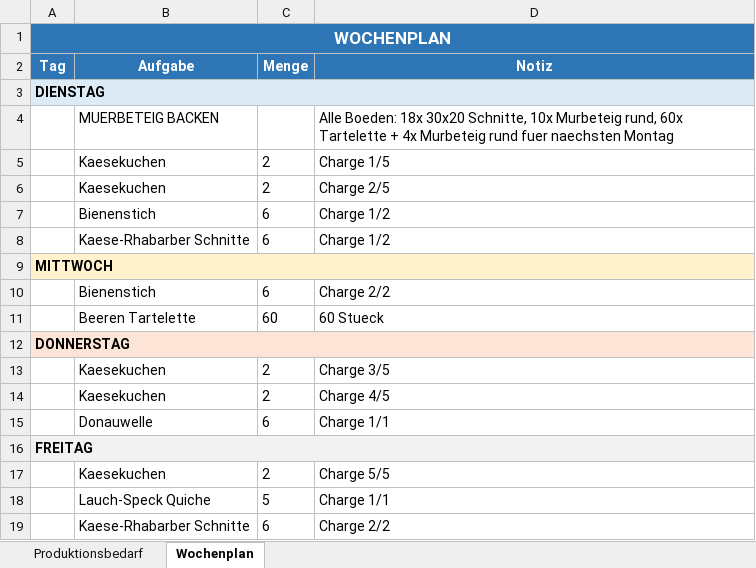
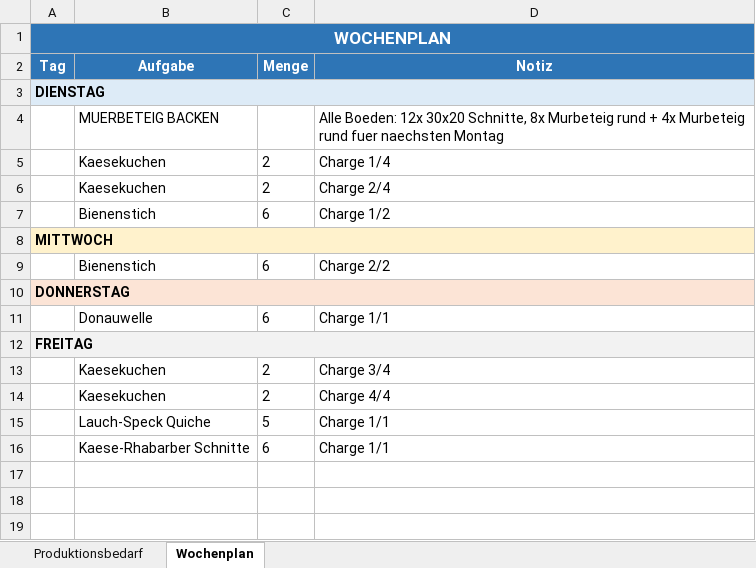
Before and after one commit to yalu-ux/Kuchenproduktion, an Excel workbook: Wochenplan/Wochenuebersicht_20260519.xlsx, sheet Wochenplan, drawn as a sheet; values as stored, in another font and other column widths than the file's, no borders; removed rows and columns are numbered as before the commit, all else as after; the diff names each change by its address in the sheet, - before the commit and + after, or states it on an @@ line.

Commit message:
Wochenplan 19.05.2026 04:33

```diff
--- a/Wochenplan/Wochenuebersicht_20260519.xlsx (sheet Wochenplan)
+++ b/Wochenplan/Wochenuebersicht_20260519.xlsx (sheet Wochenplan)
-D4 (Notiz): Alle Boeden: 18x 30x20 Schnitte, 10x Murbeteig rund, 60x Tartelette + 4x…
+D4 (Notiz): Alle Boeden: 12x 30x20 Schnitte, 8x Murbeteig rund + 4x…
-D5 (Notiz): Charge 1/5
+D5 (Notiz): Charge 1/4
-D6 (Notiz): Charge 2/5
+D6 (Notiz): Charge 2/4
-row 8:  | Kaese-Rhabarber Schnitte | 6 | Charge 1/2
-row 11:  | Beeren Tartelette | 60 | 60 Stueck
-row 13:  | Kaesekuchen | 2 | Charge 3/5
-row 14:  | Kaesekuchen | 2 | Charge 4/5
-D13 (Notiz): Charge 5/5
+D13 (Notiz): Charge 3/4
+row 14:  | Kaesekuchen | 2 | Charge 4/4
-D16 (Notiz): Charge 2/2
+D16 (Notiz): Charge 1/1
```
Also changed, not shown: sheet Produktionsbedarf, 4 other files.
